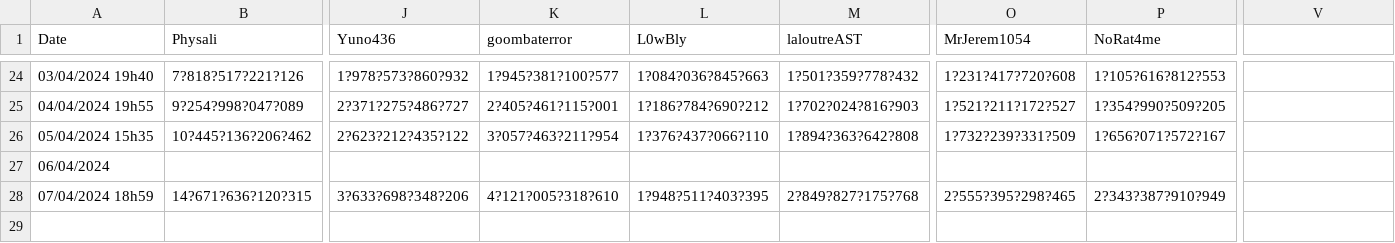
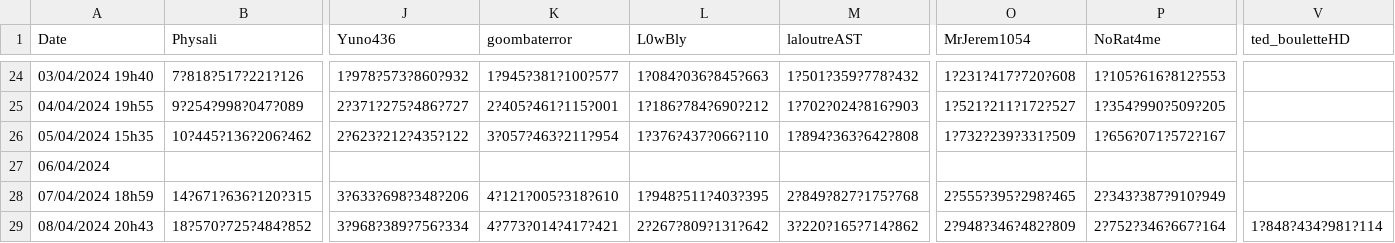
Before and after one commit to BroMinee/PaladiumClicker, a CSV file: public/graph.csv, drawn as a sheet; only a part is shown, gaps mark what is left out; rows hold the shown columns only; the diff names each change by its address in the sheet, - before the commit and + after, or states it on an @@ line.

Commit message:
[Data] Adding today leaderboard

```diff
--- a/public/graph.csv
+++ b/public/graph.csv
-V1: (empty)
+V1: ted_bouletteHD
+row 29: 08/04/2024 20h43 | 18?570?725?484?852 | 3?968?389?756?334 | 4?773?014?417?421 | 2?267?809?131?642 | 3?220?165?714?862 | 2?948?346?482?809 | 2?752?346?667?164 | 1?848?434?981?114
```
